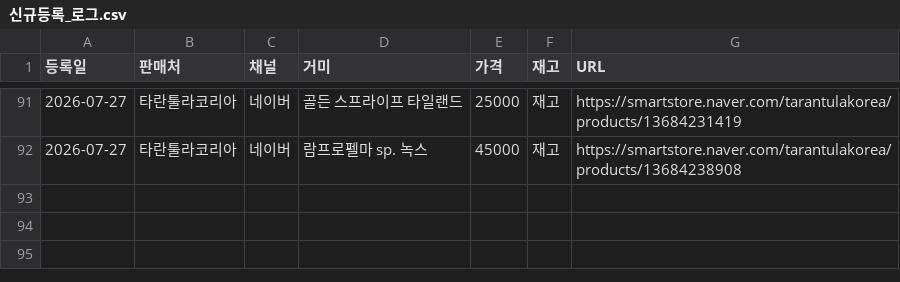
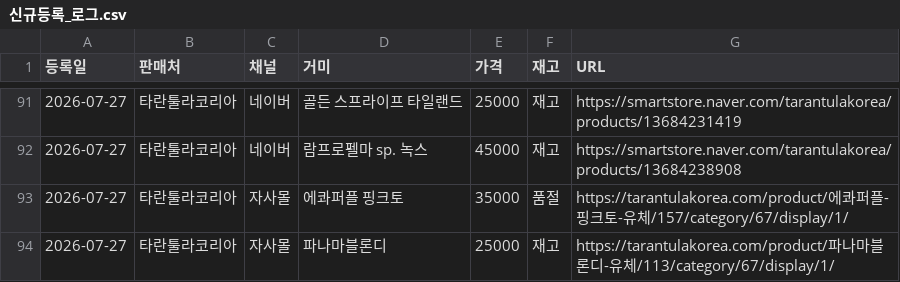
Before and after one commit to janghongku/tarantula-prices, a CSV file: outputs/신규등록_로그.csv, drawn as a sheet; only a part is shown, gaps mark what is left out.

```diff
--- a/outputs/신규등록_로그.csv
+++ b/outputs/신규등록_로그.csv
@@ -92 +92,3 @@
 2026-07-27,타란툴라코리아,네이버,람프로펠마 sp. 녹스,45000,재고,https://smartstore.naver.com/tarantulakorea/products/13684238908
+2026-07-27,타란툴라코리아,자사몰,에콰퍼플 핑크토,35000,품절,https://tarantulakorea.com/product/에콰퍼플-핑크토-유체/157/category/67/display/1/
+2026-07-27,타란툴라코리아,자사몰,파나마블론디,25000,재고,https://tarantulakorea.com/product/파나마블론디-유체/113/category/67/display/1/
```
Also changed, not shown: outputs/종별_가격현황.csv, 2 other files.
